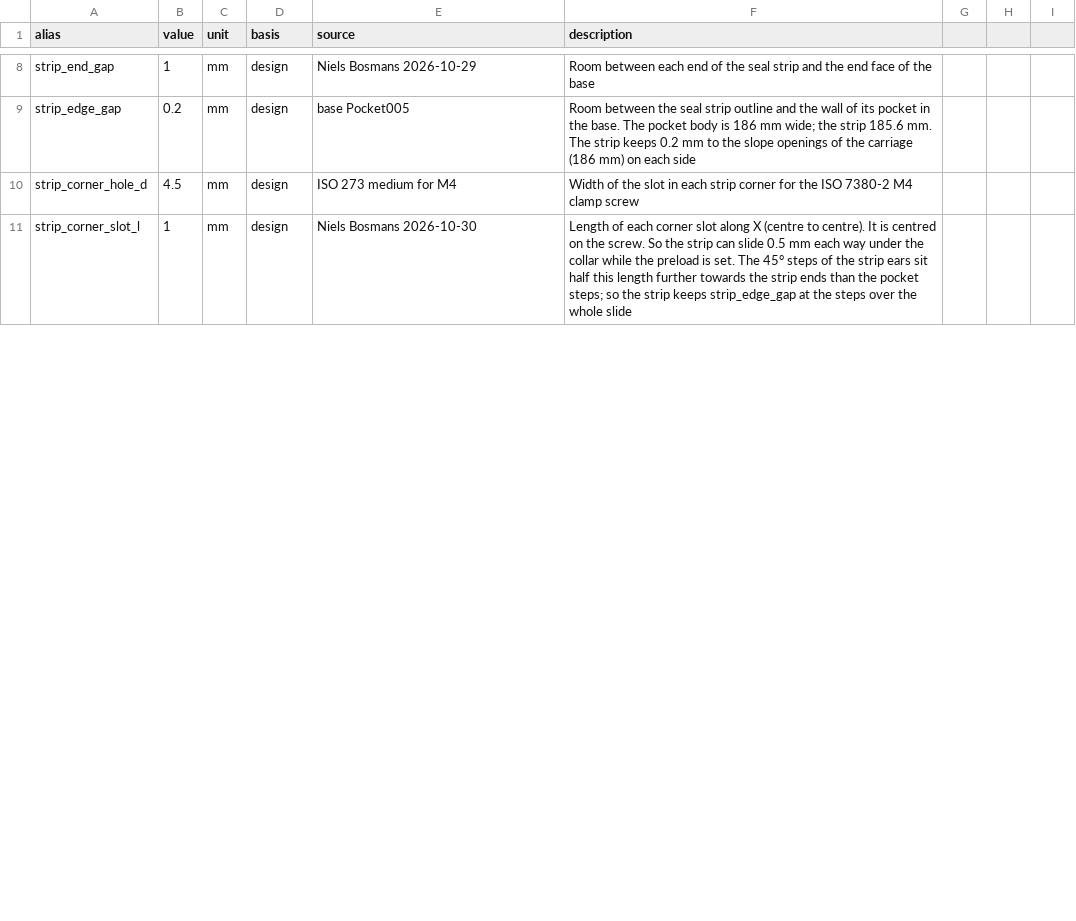
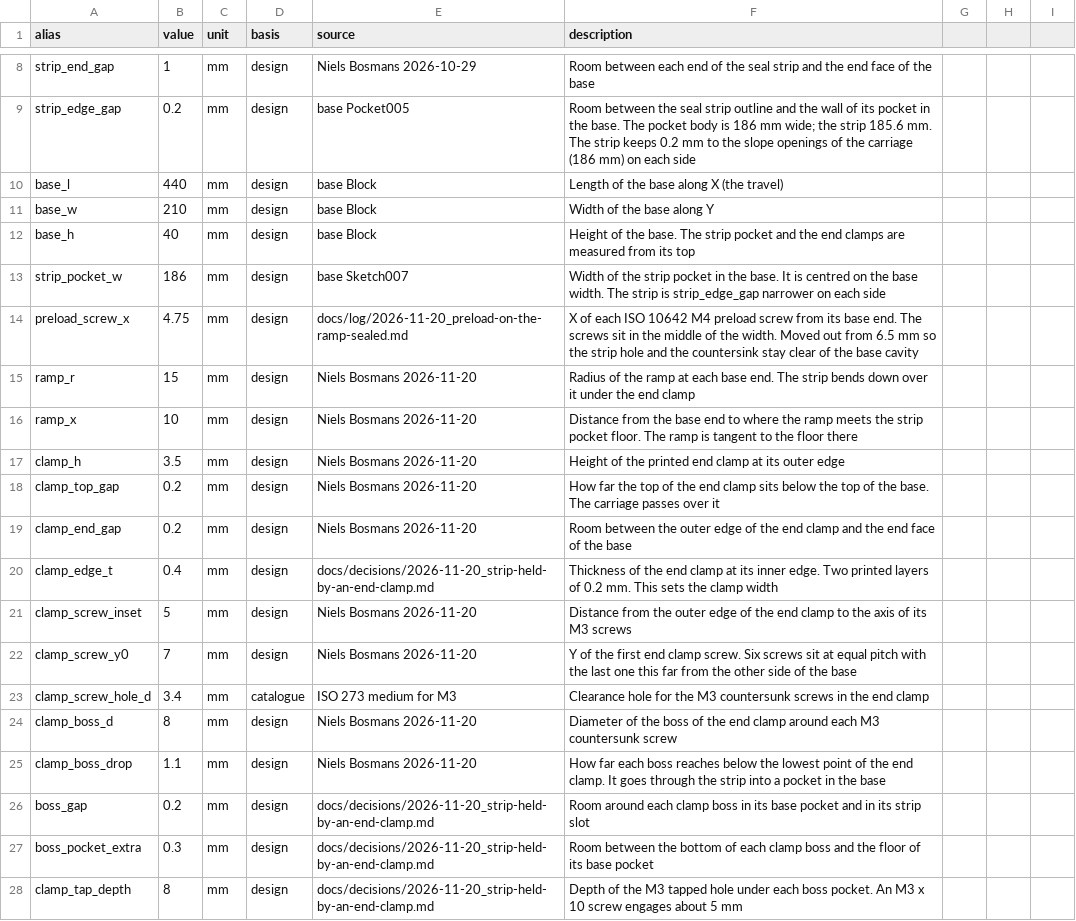
Before and after one commit to refaqt/aqtuator, a CSV file: modules/compact-stage/cad/params/default.csv, drawn as a sheet; only a part is shown, gaps mark what is left out; the diff covers the shown part only.

```diff
--- a/modules/compact-stage/cad/params/default.csv
+++ b/modules/compact-stage/cad/params/default.csv
@@ -9,3 +9,20 @@ strip_end_gap,1,mm,design,Niels Bosmans 2026-10-29,Room between each end of the
 strip_edge_gap,0.2,mm,design,base Pocket005,Room between the seal strip outline and the wall of its pocket in the base. The pocket body is 186 mm wide; the strip 185.6 mm. The strip keeps 0.2 mm to the slope openings of the carriage (186 mm) on each side
-strip_corner_hole_d,4.5,mm,design,ISO 273 medium for M4,Width of the slot in each strip corner for the ISO 7380-2 M4 clamp screw
-strip_corner_slot_l,1,mm,design,Niels Bosmans 2026-10-30,Length of each corner slot along X (centre to centre). It is centred on the screw. So the strip can slide 0.5 mm each way under the collar while the preload is set. The 45° steps of the strip ears sit half this length further towards the strip ends than the pocket steps; so the strip keeps strip_edge_gap at the steps over the whole slide
+base_l,440,mm,design,base Block,Length of the base along X (the travel)
+base_w,210,mm,design,base Block,Width of the base along Y
+base_h,40,mm,design,base Block,Height of the base. The strip pocket and the end clamps are measured from its top
+strip_pocket_w,186,mm,design,base Sketch007,Width of the strip pocket in the base. It is centred on the base width. The strip is strip_edge_gap narrower on each side
+preload_screw_x,4.75,mm,design,docs/log/2026-11-20_preload-on-the-ramp-sealed.md,X of each ISO 10642 M4 preload screw from its base end. The screws sit in the middle of the width. Moved out from 6.5 mm so the strip hole and the countersink stay clear of the base cavity
+ramp_r,15,mm,design,Niels Bosmans 2026-11-20,Radius of the ramp at each base end. The strip bends down over it under the end clamp
+ramp_x,10,mm,design,Niels Bosmans 2026-11-20,Distance from the base end to where the ramp meets the strip pocket floor. The ramp is tangent to the floor there
+clamp_h,3.5,mm,design,Niels Bosmans 2026-11-20,Height of the printed end clamp at its outer edge
+clamp_top_gap,0.2,mm,design,Niels Bosmans 2026-11-20,How far the top of the end clamp sits below the top of the base. The carriage passes over it
+clamp_end_gap,0.2,mm,design,Niels Bosmans 2026-11-20,Room between the outer edge of the end clamp and the end face of the base
+clamp_edge_t,0.4,mm,design,docs/decisions/2026-11-20_strip-held-by-an-end-clamp.md,Thickness of the end clamp at its inner edge. Two printed layers of 0.2 mm. This sets the clamp width
+clamp_screw_inset,5,mm,design,Niels Bosmans 2026-11-20,Distance from the outer edge of the end clamp to the axis of its M3 screws
+clamp_screw_y0,7,mm,design,Niels Bosmans 2026-11-20,Y of the first end clamp screw. Six screws sit at equal pitch with the last one this far from the other side of the base
+clamp_screw_hole_d,3.4,mm,catalogue,ISO 273 medium for M3,Clearance hole for the M3 countersunk screws in the end clamp
+clamp_boss_d,8,mm,design,Niels Bosmans 2026-11-20,Diameter of the boss of the end clamp around each M3 countersunk screw
+clamp_boss_drop,1.1,mm,design,Niels Bosmans 2026-11-20,How far each boss reaches below the lowest point of the end clamp. It goes through the strip into a pocket in the base
+boss_gap,0.2,mm,design,docs/decisions/2026-11-20_strip-held-by-an-end-clamp.md,Room around each clamp boss in its base pocket and in its strip slot
+boss_pocket_extra,0.3,mm,design,docs/decisions/2026-11-20_strip-held-by-an-end-clamp.md,Room between the bottom of each clamp boss and the floor of its base pocket
+clamp_tap_depth,8,mm,design,docs/decisions/2026-11-20_strip-held-by-an-end-clamp.md,Depth of the M3 tapped hole under each boss pocket. An M3 x 10 screw engages about 5 mm
```
Also changed, not shown: 4 added rows and 6 edited cells elsewhere in this file, modules/compact-stage/bom/bom.csv, modules/compact-stage/cad/params-table.csv, 23 other files.
